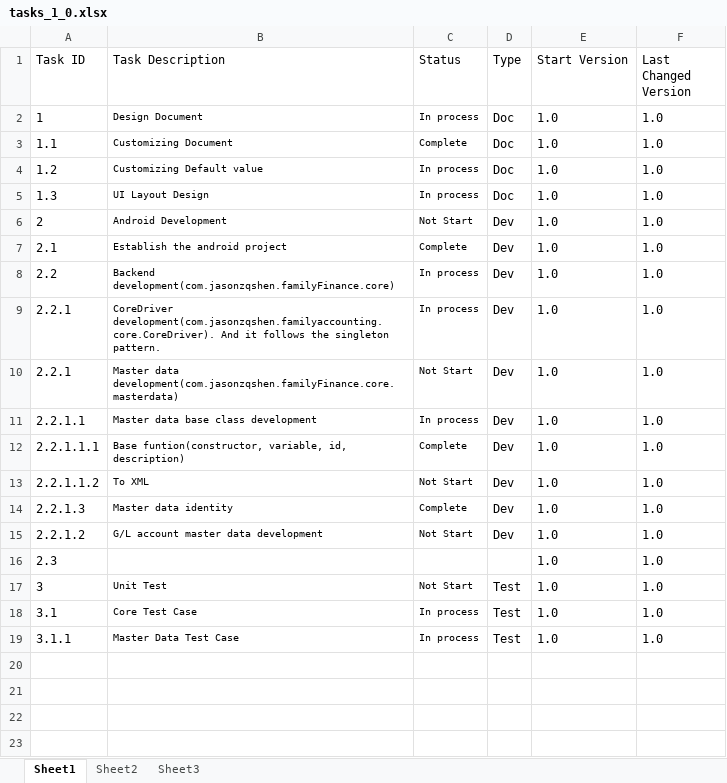
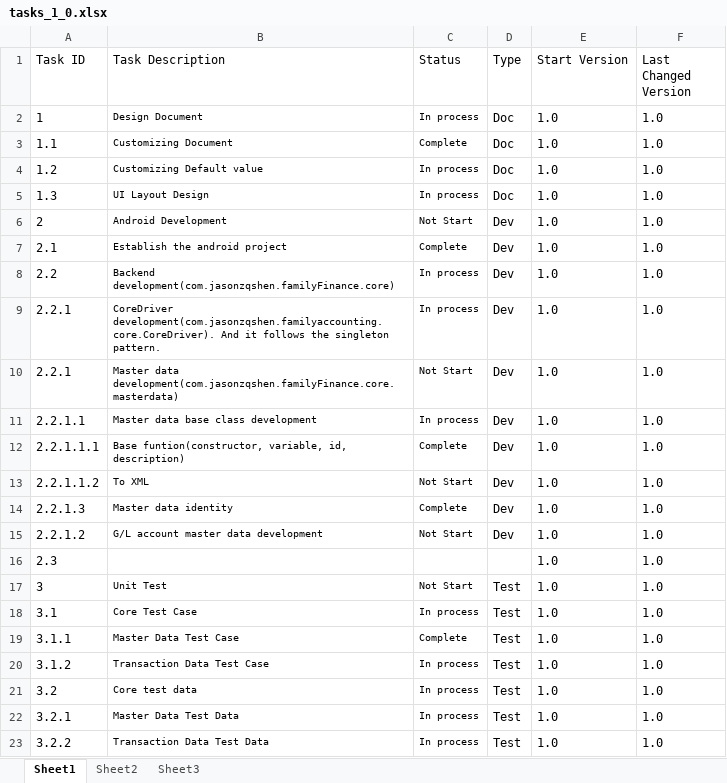
Before and after one commit to dineshmetkari/family-accounting, an Excel workbook: doc/tasks/tasks_1_0.xlsx, sheet Sheet1, drawn as a sheet; values as stored, in another font and other column widths than the file's, no borders; table styles not drawn; the diff names each change by its address in the sheet, - before the commit and + after, or states it on an @@ line.

Commit message:
update the documents, create test data for master data

```diff
--- a/doc/tasks/tasks_1_0.xlsx (sheet Sheet1)
+++ b/doc/tasks/tasks_1_0.xlsx (sheet Sheet1)
-C19 (Status): In process
+C19 (Status): Complete
+row 20: 3.1.2 | Transaction Data Test Case | In process | Test | 1.0 | 1.0
+row 21: 3.2 | Core test data | In process | Test | 1.0 | 1.0
+row 22: 3.2.1 | Master Data Test Data | In process | Test | 1.0 | 1.0
+row 23: 3.2.2 | Transaction Data Test Data | In process | Test | 1.0 | 1.0
```
Also changed, not shown: 25 other files.
